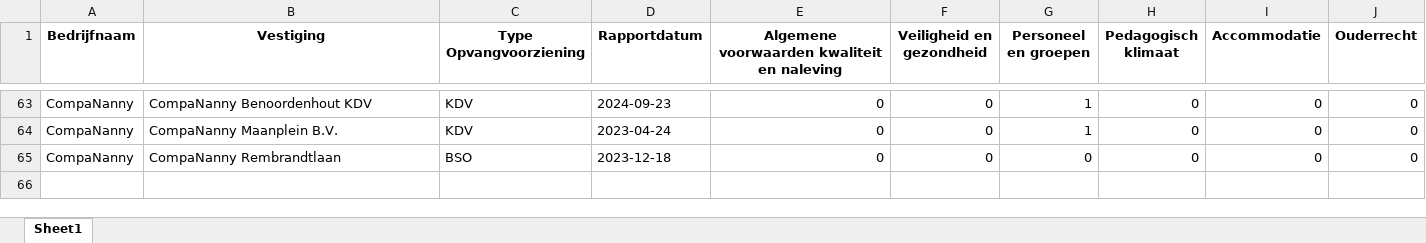
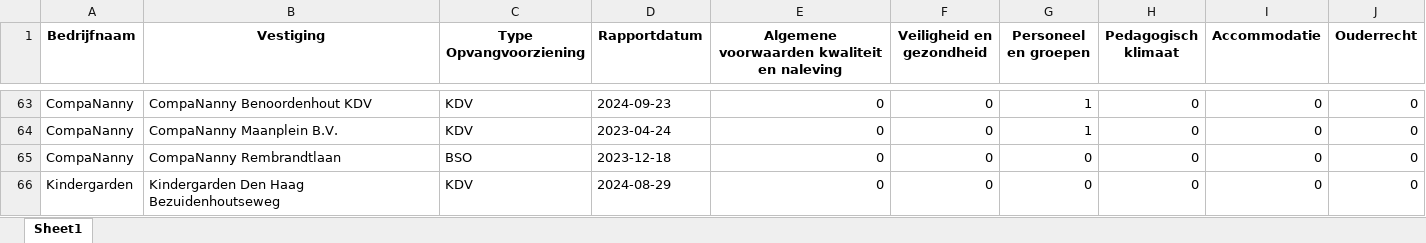
Before and after one commit to HiddeFranke/CompaNanny, an Excel workbook: CompaNanny_Database.xlsx, sheet Sheet1, drawn as a sheet; only a part is shown, gaps mark what is left out; values as stored, in another font and other column widths than the file's, no borders; the diff names each change by its address in the sheet, - before the commit and + after, or states it on an @@ line.

Commit message:
Nieuwe data toegevoegd via Streamlit op 2024-12-03 18:06:49

```diff
--- a/CompaNanny_Database.xlsx (sheet Sheet1)
+++ b/CompaNanny_Database.xlsx (sheet Sheet1)
+row 66: Kindergarden | Kindergarden Den Haag Bezuidenhoutseweg | KDV | 2024-08-29 | 0 | 0 | 0 | 0 | 0 | 0
```
